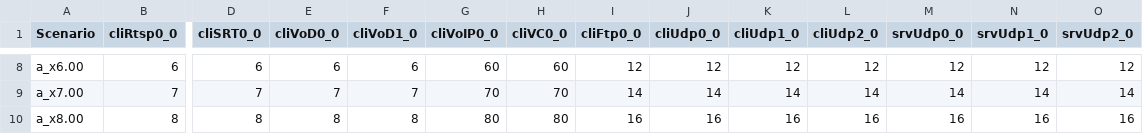
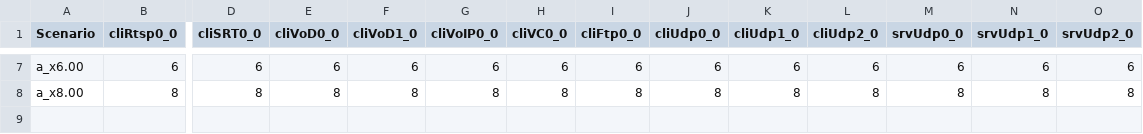
Before and after one commit to JorgeZh-hub/SDN_testbed, a CSV file: src/experiments/escenarios.csv, drawn as a sheet; only a part is shown, gaps mark what is left out; removed rows and columns are numbered as before the commit, all else as after; rows hold the shown columns only; the diff covers the shown part only; the diff names each change by its address in the sheet, - before the commit and + after, or states it on an @@ line.

```diff
--- a/src/experiments/escenarios.csv
+++ b/src/experiments/escenarios.csv
-G7 (cliVoIP0_0): 60
+G7 (cliVoIP0_0): 6
-H7 (cliVC0_0): 60
+H7 (cliVC0_0): 6
-I7 (cliFtp0_0): 12
+I7 (cliFtp0_0): 6
-J7 (cliUdp0_0): 12
+J7 (cliUdp0_0): 6
-K7 (cliUdp1_0): 12
+K7 (cliUdp1_0): 6
-L7 (cliUdp2_0): 12
+L7 (cliUdp2_0): 6
-M7 (srvUdp0_0): 12
+M7 (srvUdp0_0): 6
-N7 (srvUdp1_0): 12
+N7 (srvUdp1_0): 6
-O7 (srvUdp2_0): 12
+O7 (srvUdp2_0): 6
-row 9: a_x7.00 | 7 | 7 | 7 | 7 | 70 | 70 | 14 | 14 | 14 | 14 | 14 | 14 | 14
-G8 (cliVoIP0_0): 80
+G8 (cliVoIP0_0): 8
-H8 (cliVC0_0): 80
+H8 (cliVC0_0): 8
-I8 (cliFtp0_0): 16
+I8 (cliFtp0_0): 8
-J8 (cliUdp0_0): 16
+J8 (cliUdp0_0): 8
-K8 (cliUdp1_0): 16
+K8 (cliUdp1_0): 8
-L8 (cliUdp2_0): 16
+L8 (cliUdp2_0): 8
-M8 (srvUdp0_0): 16
+M8 (srvUdp0_0): 8
-N8 (srvUdp1_0): 16
+N8 (srvUdp1_0): 8
-O8 (srvUdp2_0): 16
+O8 (srvUdp2_0): 8
```
Also changed, not shown: 1 removed row and 25 edited cells elsewhere in this file, 10 other files.
